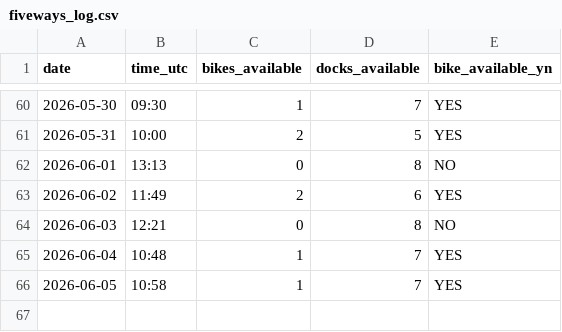
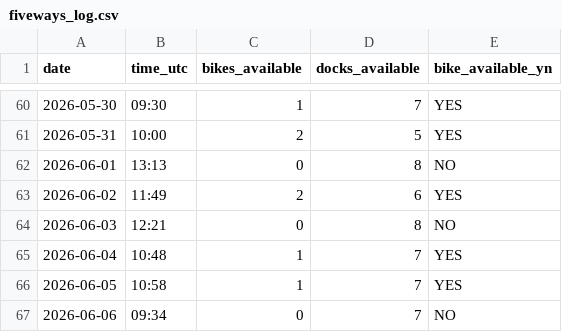
Before and after one commit to luckycybil/fiveways-bike-monitor, a CSV file: fiveways_log.csv, drawn as a sheet; only a part is shown, gaps mark what is left out.

Commit message:
Log: 2026-06-06 09:34 UTC

```diff
--- a/fiveways_log.csv
+++ b/fiveways_log.csv
@@ -66 +66,2 @@ date,time_utc,bikes_available,docks_available,bike_available_yn
 2026-06-05,10:58,1,7,YES
+2026-06-06,09:34,0,7,NO
```
